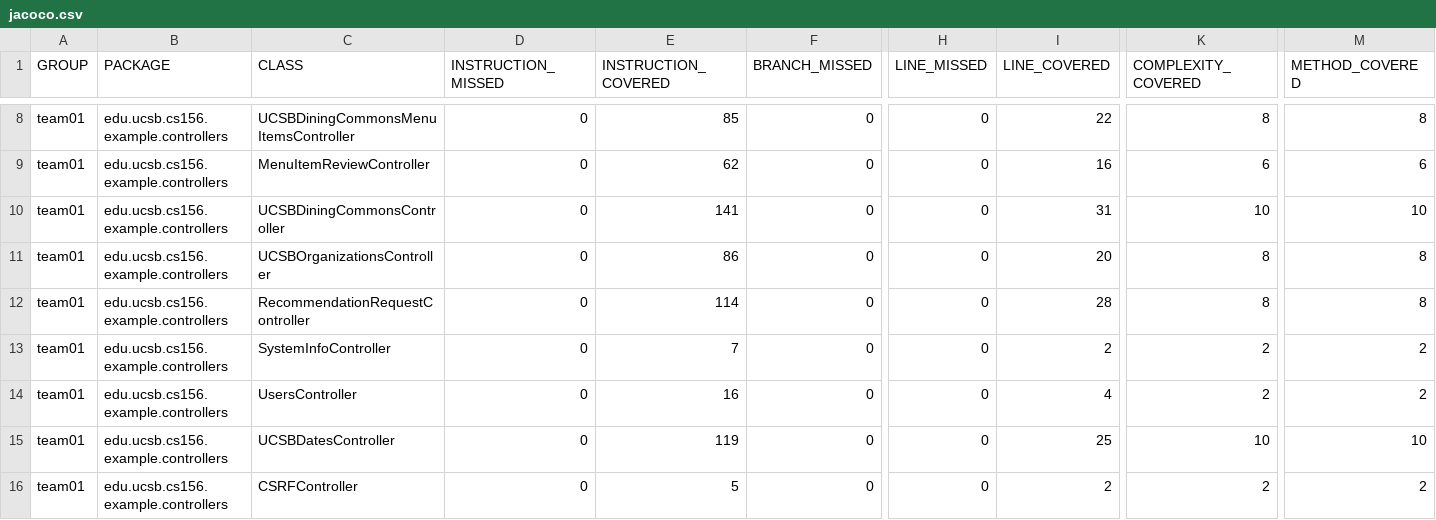
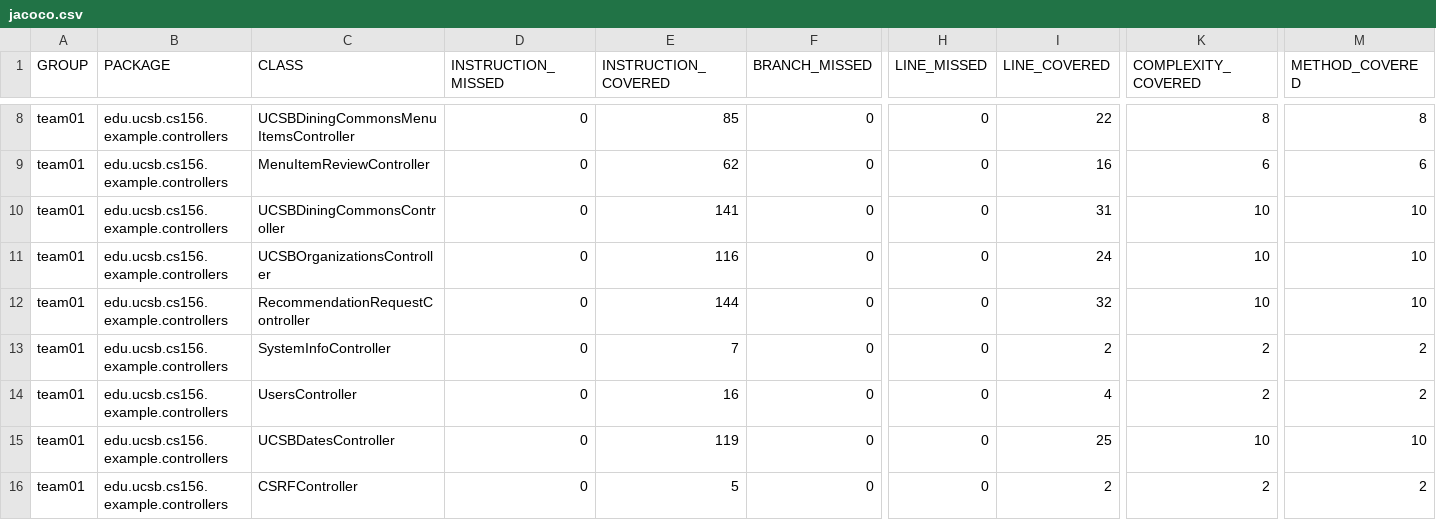
Before and after one commit to ucsb-cs156-f24/team01-f24-11, a CSV file: prs/55/jacoco/jacoco.csv, drawn as a sheet; only a part is shown, gaps mark what is left out; the diff names each change by its address in the sheet, - before the commit and + after, or states it on an @@ line.

```diff
--- a/prs/55/jacoco/jacoco.csv
+++ b/prs/55/jacoco/jacoco.csv
-E11 (INSTRUCTION_COVERED): 86
+E11 (INSTRUCTION_COVERED): 116
-I11 (LINE_COVERED): 20
+I11 (LINE_COVERED): 24
-K11:K12 (COMPLEXITY_COVERED): 8
+K11:K12 (COMPLEXITY_COVERED): 10
-M11:M12 (METHOD_COVERED): 8
+M11:M12 (METHOD_COVERED): 10
-E12 (INSTRUCTION_COVERED): 114
+E12 (INSTRUCTION_COVERED): 144
-I12 (LINE_COVERED): 28
+I12 (LINE_COVERED): 32
```
Also changed, not shown: 9 other files.
